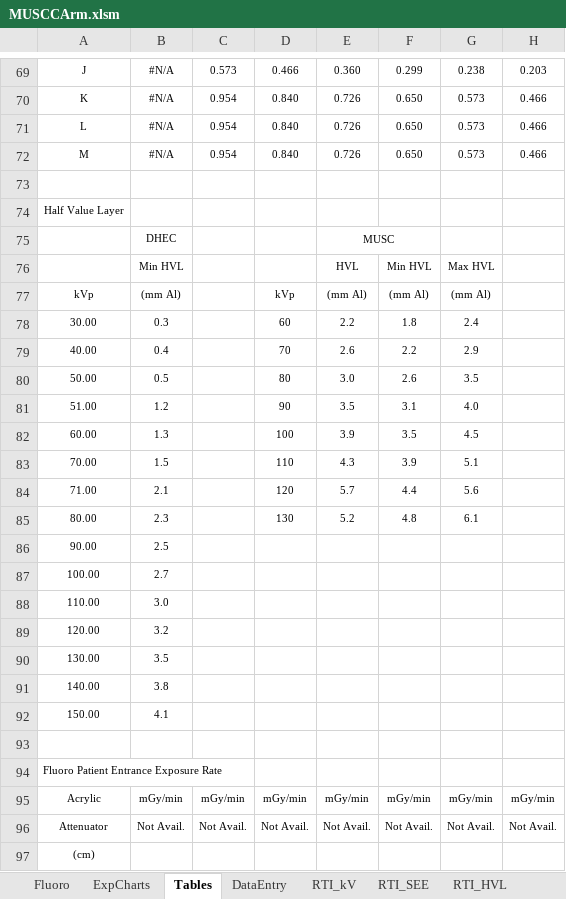
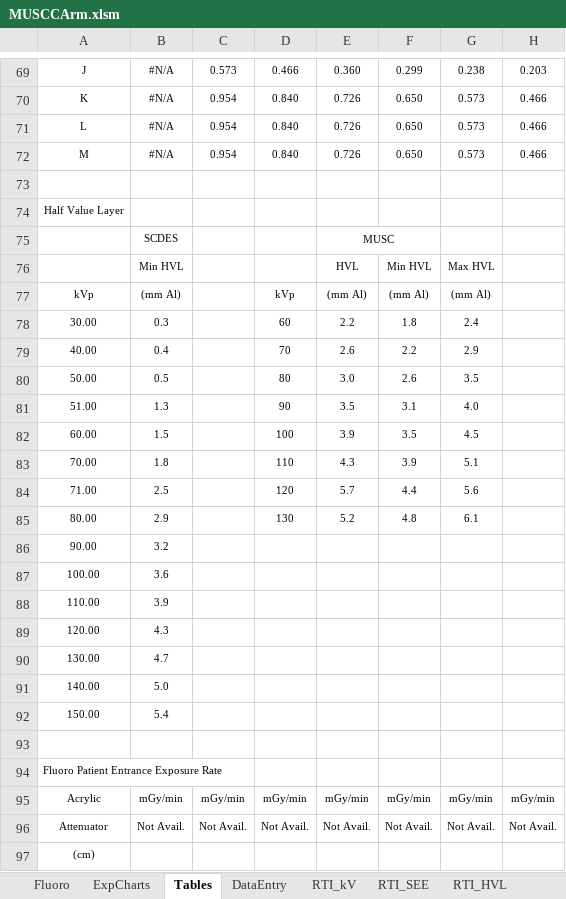
Before and after one commit to imabug/EquipTestingSpreadsheets, an Excel workbook: MUSCCArm.xlsm, sheet Tables, drawn as a sheet; only a part is shown, gaps mark what is left out; values as stored, in another font and other column widths than the file's, no borders; charts and pictures not drawn; the diff names each change by its address in the sheet, - before the commit and + after, or states it on an @@ line.

```diff
--- a/MUSCCArm.xlsm (sheet Tables)
+++ b/MUSCCArm.xlsm (sheet Tables)
-B75: DHEC
+B75: SCDES
-B81: 1.2
+B81: 1.3
-B82: 1.3
+B82: 1.5
-B83: 1.5
+B83: 1.8
-B84: 2.1
+B84: 2.5
-B85: 2.3
+B85: 2.9
-B86: 2.5
+B86: 3.2
-B87: 2.7
+B87: 3.6
-B88: 3.0
+B88: 3.9
-B89: 3.2
+B89: 4.3
-B90: 3.5
+B90: 4.7
-B91: 3.8
+B91: 5.0
-B92: 4.1
+B92: 5.4
```
Also changed, not shown: sheet Fluoro, MUSCCArm.xlsx.
